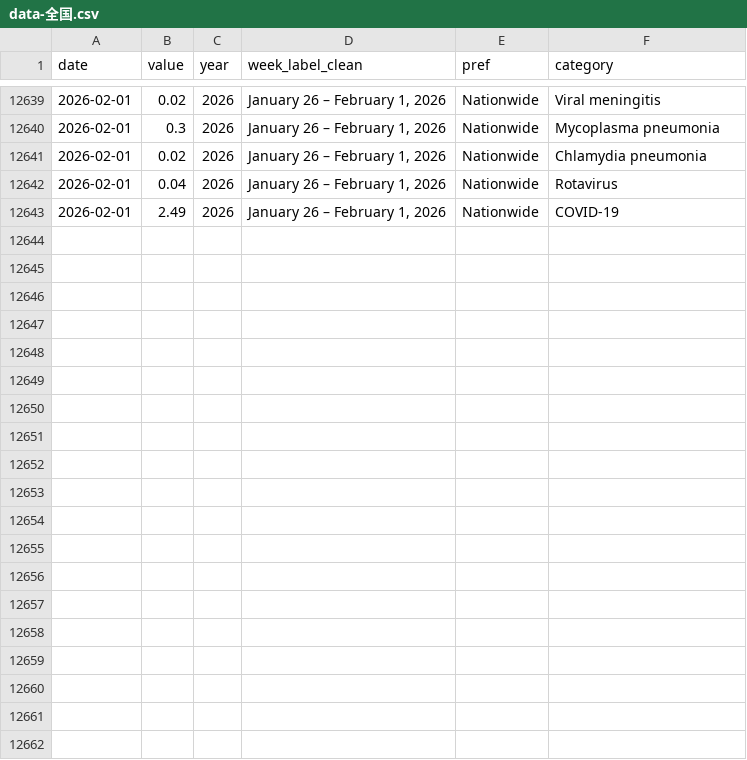
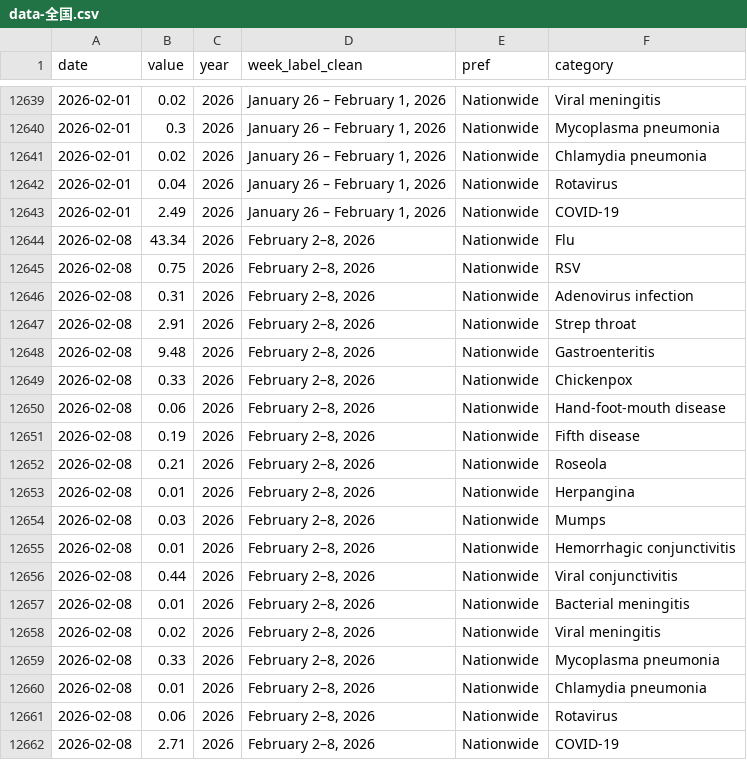
Before and after one commit to ryomakom/infectious_diseases_trend, a CSV file: docs/results/data-全国.csv, drawn as a sheet; only a part is shown, gaps mark what is left out; the diff names each change by its address in the sheet, - before the commit and + after, or states it on an @@ line.

```diff
--- a/docs/results/data-全国.csv
+++ b/docs/results/data-全国.csv
+row 12644: 2026-02-08 | 43.34 | 2026 | February 2–8, 2026 | Nationwide | Flu
+row 12645: 2026-02-08 | 0.75 | 2026 | February 2–8, 2026 | Nationwide | RSV
+row 12646: 2026-02-08 | 0.31 | 2026 | February 2–8, 2026 | Nationwide | Adenovirus infection
+row 12647: 2026-02-08 | 2.91 | 2026 | February 2–8, 2026 | Nationwide | Strep throat
+row 12648: 2026-02-08 | 9.48 | 2026 | February 2–8, 2026 | Nationwide | Gastroenteritis
+row 12649: 2026-02-08 | 0.33 | 2026 | February 2–8, 2026 | Nationwide | Chickenpox
+row 12650: 2026-02-08 | 0.06 | 2026 | February 2–8, 2026 | Nationwide | Hand-foot-mouth disease
+row 12651: 2026-02-08 | 0.19 | 2026 | February 2–8, 2026 | Nationwide | Fifth disease
+row 12652: 2026-02-08 | 0.21 | 2026 | February 2–8, 2026 | Nationwide | Roseola
+row 12653: 2026-02-08 | 0.01 | 2026 | February 2–8, 2026 | Nationwide | Herpangina
+row 12654: 2026-02-08 | 0.03 | 2026 | February 2–8, 2026 | Nationwide | Mumps
+row 12655: 2026-02-08 | 0.01 | 2026 | February 2–8, 2026 | Nationwide | Hemorrhagic conjunctivitis
+row 12656: 2026-02-08 | 0.44 | 2026 | February 2–8, 2026 | Nationwide | Viral conjunctivitis
+row 12657: 2026-02-08 | 0.01 | 2026 | February 2–8, 2026 | Nationwide | Bacterial meningitis
+row 12658: 2026-02-08 | 0.02 | 2026 | February 2–8, 2026 | Nationwide | Viral meningitis
+row 12659: 2026-02-08 | 0.33 | 2026 | February 2–8, 2026 | Nationwide | Mycoplasma pneumonia
+row 12660: 2026-02-08 | 0.01 | 2026 | February 2–8, 2026 | Nationwide | Chlamydia pneumonia
+row 12661: 2026-02-08 | 0.06 | 2026 | February 2–8, 2026 | Nationwide | Rotavirus
+row 12662: 2026-02-08 | 2.71 | 2026 | February 2–8, 2026 | Nationwide | COVID-19
```
Also changed, not shown: docs/results/data-東京都.csv, logs/log.csv, 1 other file.
